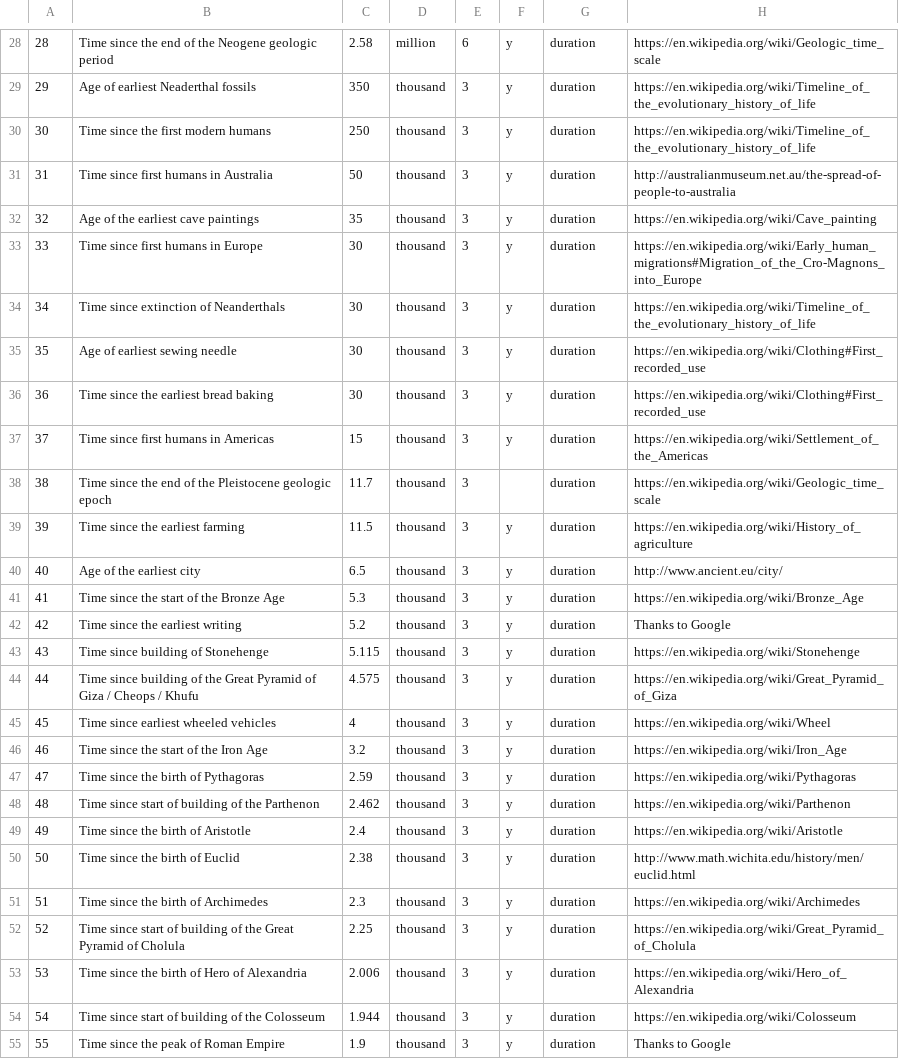
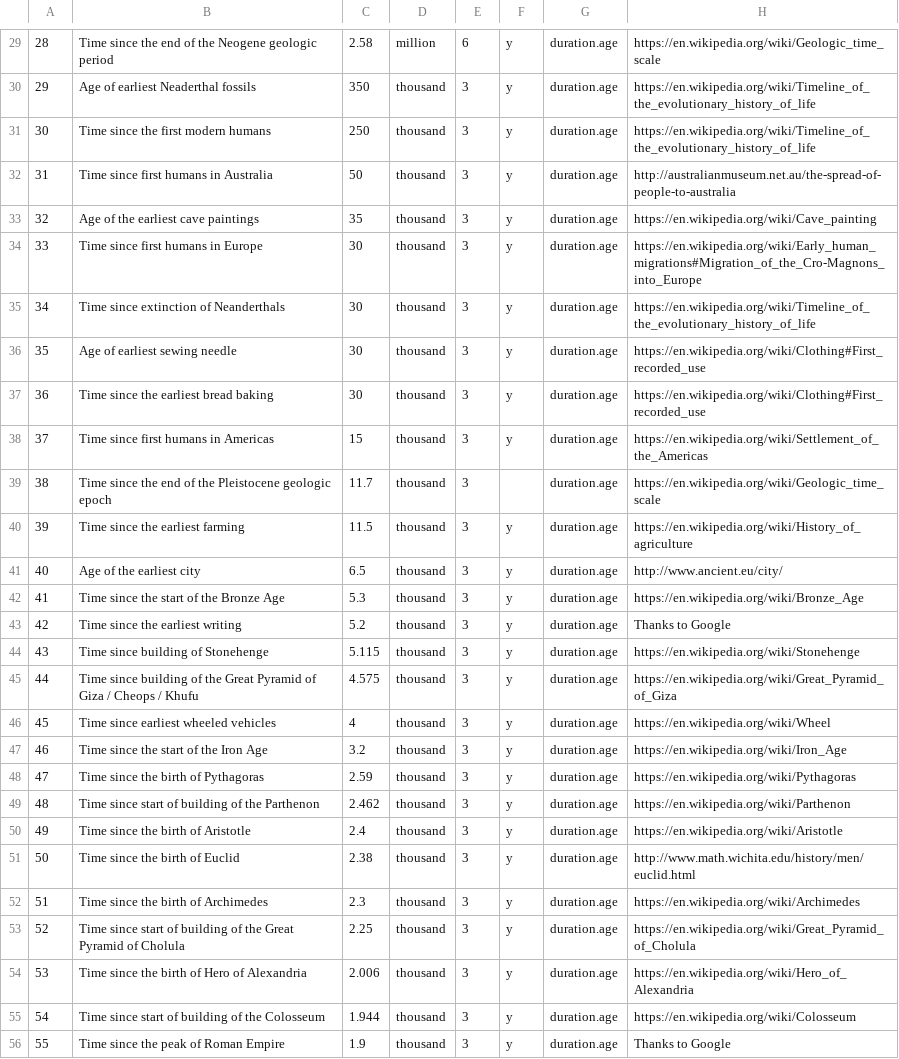
Before and after one commit to andrewcaelliott/my-first-blog, a CSV file: blog/data/Reference_Durations.csv, drawn as a sheet; only a part is shown, gaps mark what is left out; addresses are those after the commit; the diff covers the shown part only; the diff names each change by its address in the sheet, - before the commit and + after, or states it on an @@ line.

Commit message:
#extended handling of durations

```diff
--- a/blog/data/Reference_Durations.csv
+++ b/blog/data/Reference_Durations.csv
-G29:G56: duration
+G29:G56: duration.age
```
Also changed, not shown: 5 added rows, 80 edited cells and row numbers in column A elsewhere in this file, 2 other files.
